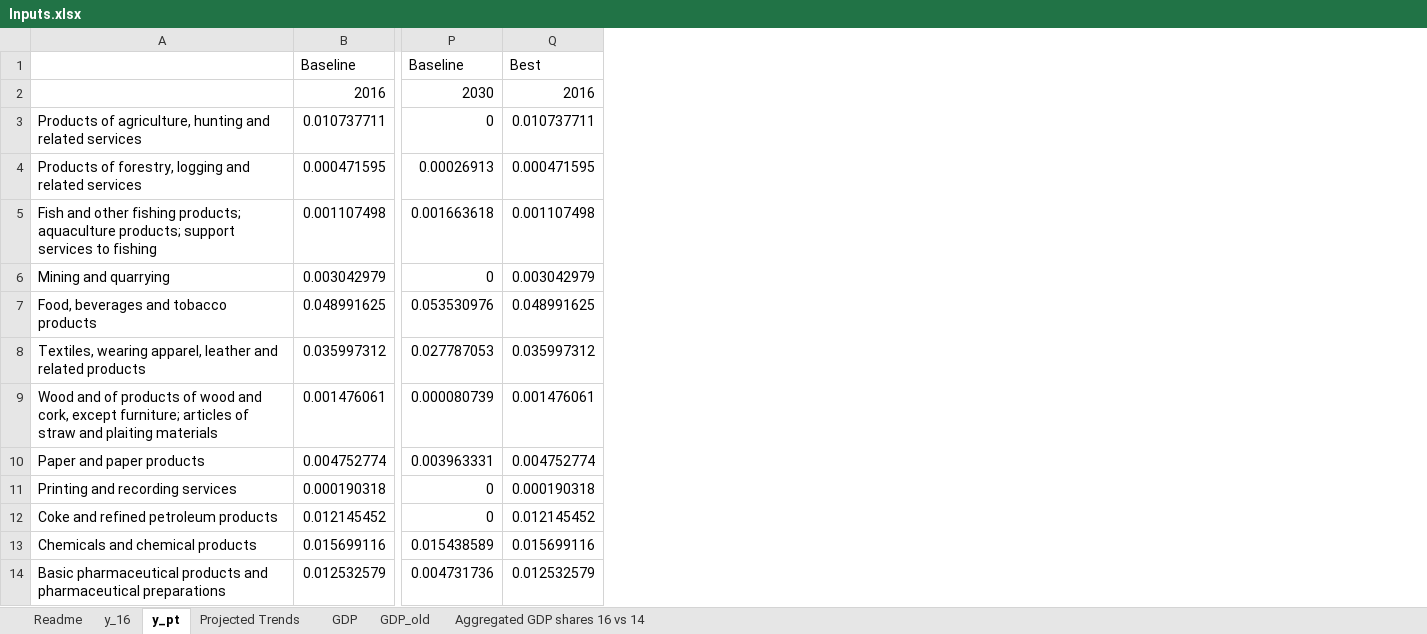
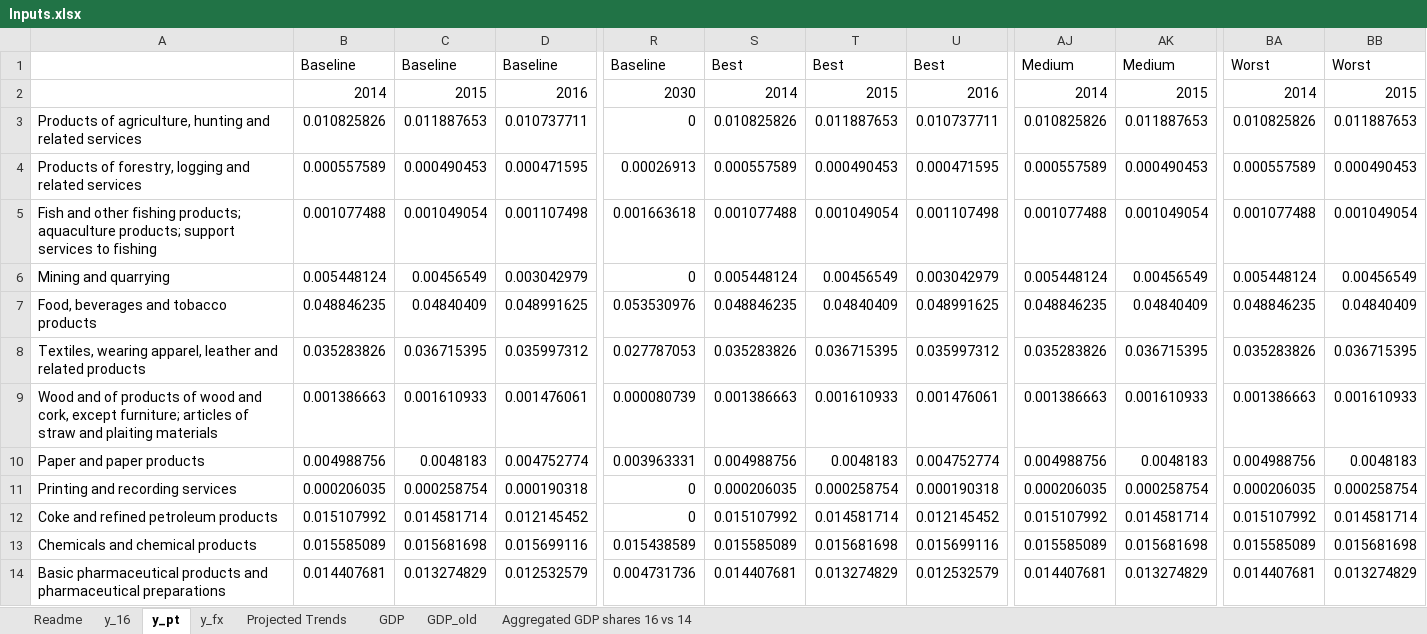
Before and after one commit to nigolred/COVID-19_Impact_on_Italian_GDP, an Excel workbook: Inputs/Inputs.xlsx, sheet y_pt, drawn as a sheet; only a part is shown, gaps mark what is left out; values as stored, in another font and other column widths than the file's, no borders; the diff names each change by its address in the sheet, - before the commit and + after, or states it on an @@ line.

```diff
--- a/Inputs/Inputs.xlsx (sheet y_pt)
+++ b/Inputs/Inputs.xlsx (sheet y_pt)
+sheet tab: y_fx
+column B, rows 1-14: Baseline | 2014 | 0.010825826 | 0.000557589 | 0.001077488 | 0.005448124 | 0.048846235 | 0.035283826 | 0.001386663 | 0.004988756 | 0.000206035 | 0.015107992 | 0.015585089 | 0.014407681
+column C, rows 1-14: Baseline | 2015 | 0.011887653 | 0.000490453 | 0.001049054 | 0.00456549 | 0.04840409 | 0.036715395 | 0.001610933 | 0.0048183 | 0.000258754 | 0.014581714 | 0.015681698 | 0.013274829
+column S, rows 1-14: Best | 2014 | 0.010825826 | 0.000557589 | 0.001077488 | 0.005448124 | 0.048846235 | 0.035283826 | 0.001386663 | 0.004988756 | 0.000206035 | 0.015107992 | 0.015585089 | 0.014407681
+column T, rows 1-14: Best | 2015 | 0.011887653 | 0.000490453 | 0.001049054 | 0.00456549 | 0.04840409 | 0.036715395 | 0.001610933 | 0.0048183 | 0.000258754 | 0.014581714 | 0.015681698 | 0.013274829
+column AJ, rows 1-14: Medium | 2014 | 0.010825826 | 0.000557589 | 0.001077488 | 0.005448124 | 0.048846235 | 0.035283826 | 0.001386663 | 0.004988756 | 0.000206035 | 0.015107992 | 0.015585089 | 0.014407681
+column AK, rows 1-14: Medium | 2015 | 0.011887653 | 0.000490453 | 0.001049054 | 0.00456549 | 0.04840409 | 0.036715395 | 0.001610933 | 0.0048183 | 0.000258754 | 0.014581714 | 0.015681698 | 0.013274829
+column BA, rows 1-14: Worst | 2014 | 0.010825826 | 0.000557589 | 0.001077488 | 0.005448124 | 0.048846235 | 0.035283826 | 0.001386663 | 0.004988756 | 0.000206035 | 0.015107992 | 0.015585089 | 0.014407681
+column BB, rows 1-14: Worst | 2015 | 0.011887653 | 0.000490453 | 0.001049054 | 0.00456549 | 0.04840409 | 0.036715395 | 0.001610933 | 0.0048183 | 0.000258754 | 0.014581714 | 0.015681698 | 0.013274829
```
Also changed, not shown: sheet y_16, sheet GDP_old, sheet GDP, Database/Italy_2014_SUT.xlsx, Database/Italy_2016_SUT.xlsx, 8 other files.
